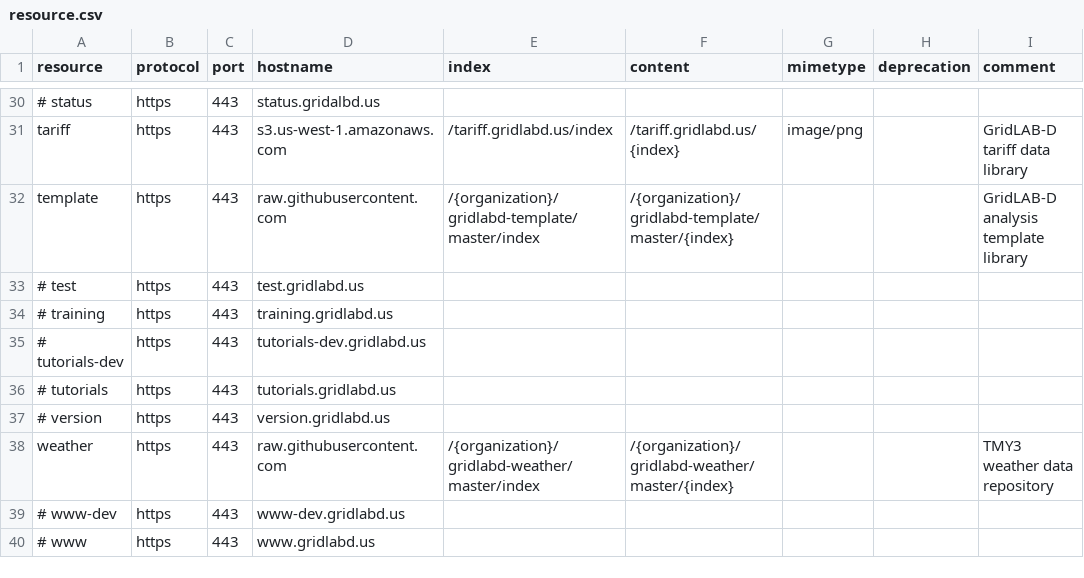
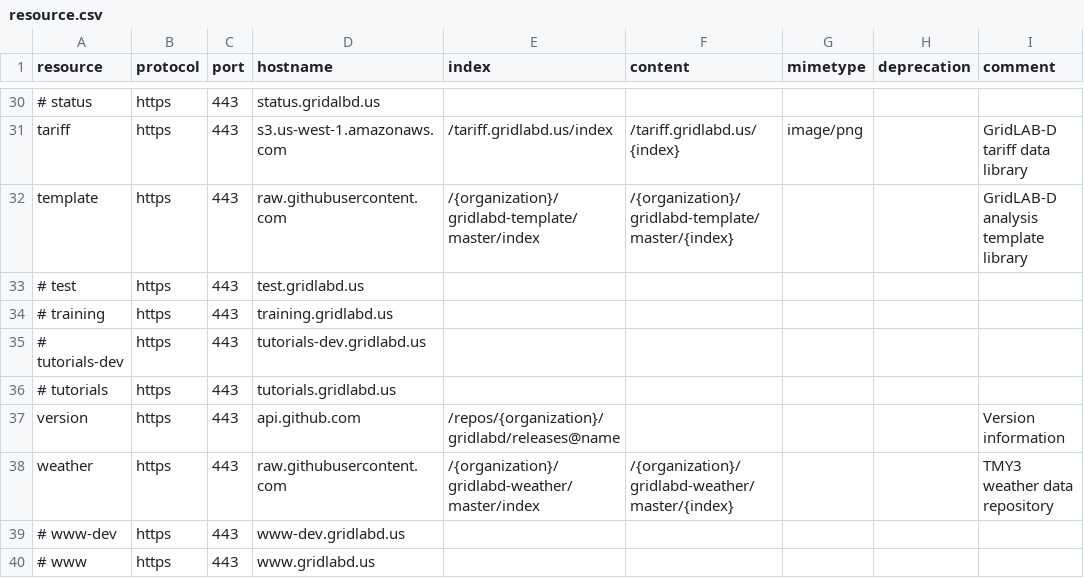
Before and after one commit to arras-energy/gridlabd, a CSV file: runtime/resource.csv, drawn as a sheet; only a part is shown, gaps mark what is left out; removed rows and columns are numbered as before the commit, all else as after; the diff names each change by its address in the sheet, - before the commit and + after, or states it on an @@ line.

Commit message:
Add version (index only)

```diff
--- a/runtime/resource.csv
+++ b/runtime/resource.csv
-row 37: # version | https | 443 | version.gridlabd.us
+row 37: version | https | 443 | api.github.com | /repos/{organization}/gridlabd/releases@name |  |  |  | Version information
```
Also changed, not shown: 2 other files.
